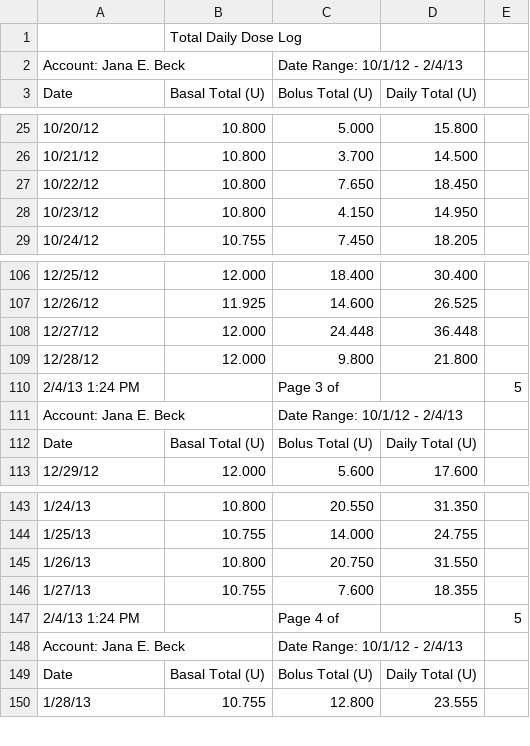
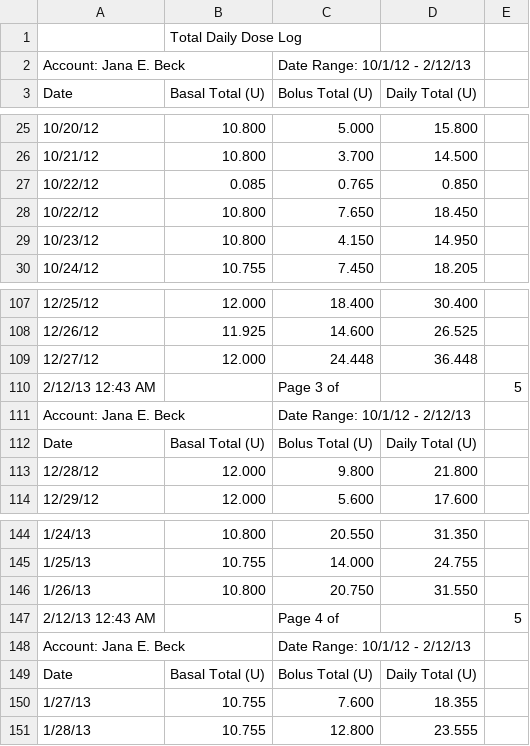
Before and after one commit to yeagerm/iPancreas, a CSV file: public/from 2012.10.01 TDD.csv, drawn as a sheet; only a part is shown, gaps mark what is left out; removed rows and columns are numbered as before the commit, all else as after; the diff covers the shown part only; the diff names each change by its address in the sheet, - before the commit and + after, or states it on an @@ line.

```diff
--- a/public/from 2012.10.01 TDD.csv
+++ b/public/from 2012.10.01 TDD.csv
-C2 (Bolus Total (U)): Date Range: 10/1/12 - 2/4/13
+C2 (Bolus Total (U)): Date Range: 10/1/12 - 2/12/13
+row 27: 10/22/12 | 0.085 | 0.765 | 0.850
+row 110: 2/12/13 12:43 AM |  | Page 3 of |  | 5
+row 111: Account: Jana E. Beck |  | Date Range: 10/1/12 - 2/12/13
-row 110: 2/4/13 1:24 PM |  | Page 3 of |  | 5
-row 111: Account: Jana E. Beck |  | Date Range: 10/1/12 - 2/4/13
+row 147: 2/12/13 12:43 AM |  | Page 4 of |  | 5
+row 148: Account: Jana E. Beck |  | Date Range: 10/1/12 - 2/12/13
-row 147: 2/4/13 1:24 PM |  | Page 4 of |  | 5
-row 148: Account: Jana E. Beck |  | Date Range: 10/1/12 - 2/4/13
```
Also changed, not shown: 13 added rows, 4 removed rows, 2 moved rows and 1 edited cell elsewhere in this file, public/from 2012.10.01 BG.csv, 1 other file.
